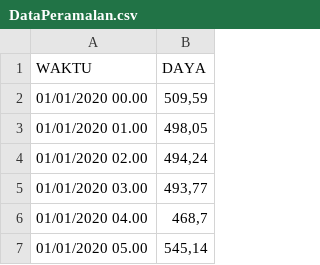
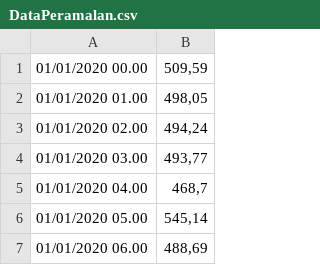
Before and after one commit to Alfito787/TAperamalan, a CSV file: DataPeramalan.csv, drawn as a sheet; only a part is shown; the shorter side is filled out with more unchanged rows.

Commit message:
Update DataPeramalan.csv

```diff
--- a/DataPeramalan.csv
+++ b/DataPeramalan.csv
@@ -1,2 +1 @@
-WAKTU;DAYA
 01/01/2020 00.00;509,59
```
